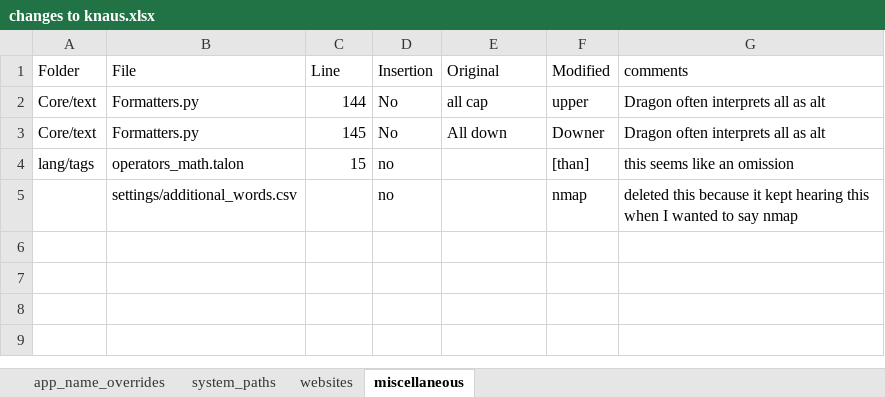
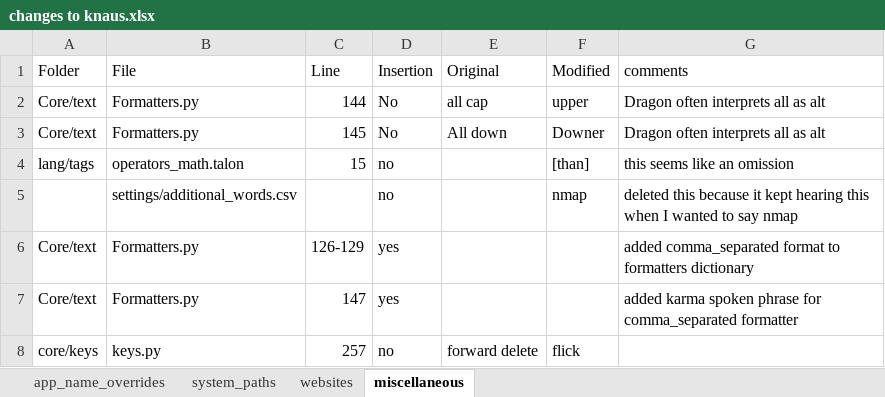
Before and after one commit to geobarry/kronenfeld_talon, an Excel workbook: changes to knaus.xlsx, sheet miscellaneous, drawn as a sheet; values as stored, in another font and other column widths than the file's, no borders; the diff names each change by its address in the sheet, - before the commit and + after, or states it on an @@ line.

```diff
--- a/changes to knaus.xlsx (sheet miscellaneous)
+++ b/changes to knaus.xlsx (sheet miscellaneous)
+row 6: Core/text | Formatters.py | 126-129 | yes |  |  | added comma_separated format to formatters dictionary
+row 7: Core/text | Formatters.py | 147 | yes |  |  | added karma spoken phrase for comma_separated formatter
+row 8: core/keys | keys.py | 257 | no | forward delete | flick
```
Also changed, not shown: 11 other files.
